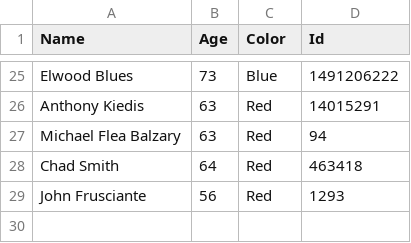
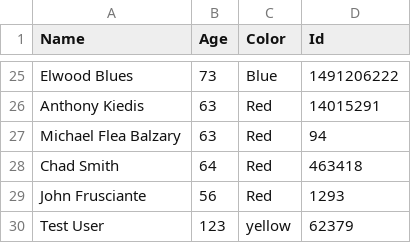
Before and after one commit to pixelcloud001/Labfiles, a CSV file: MyLabFile.csv, drawn as a sheet; only a part is shown, gaps mark what is left out; the diff names each change by its address in the sheet, - before the commit and + after, or states it on an @@ line.

Commit message:
added color Enum

```diff
--- a/MyLabFile.csv
+++ b/MyLabFile.csv
+row 30: Test User | 123 | yellow | 62379
```
Also changed, not shown: 1 other file.
